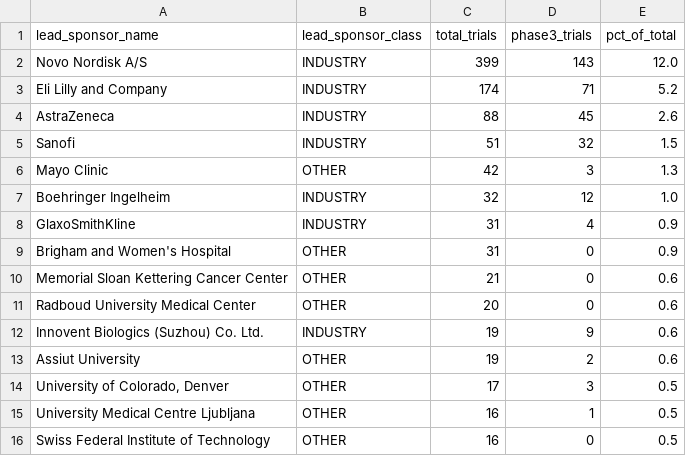
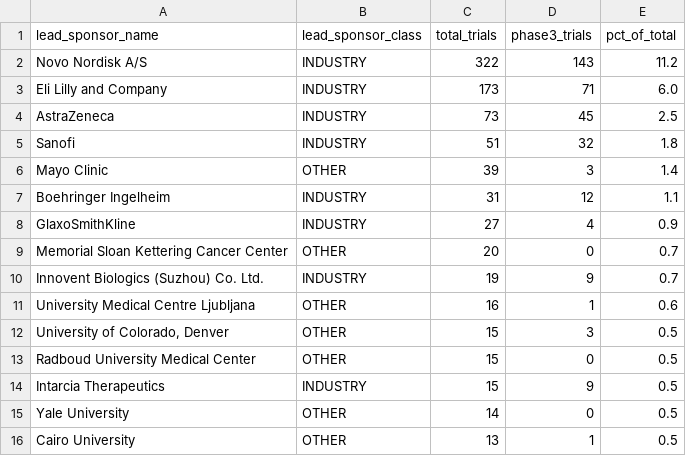
Before and after one commit to krishbangalore/glp1-pipeline-vs-access, a CSV file: data/processed/q2_sponsor_landscape.csv, drawn as a sheet.

```diff
--- a/data/processed/q2_sponsor_landscape.csv
+++ b/data/processed/q2_sponsor_landscape.csv
@@ -1,16 +1,16 @@
 lead_sponsor_name,lead_sponsor_class,total_trials,phase3_trials,pct_of_total
-Novo Nordisk A/S,INDUSTRY,399,143,12.0
-Eli Lilly and Company,INDUSTRY,174,71,5.2
-AstraZeneca,INDUSTRY,88,45,2.6
-Sanofi,INDUSTRY,51,32,1.5
-Mayo Clinic,OTHER,42,3,1.3
-Boehringer Ingelheim,INDUSTRY,32,12,1.0
-GlaxoSmithKline,INDUSTRY,31,4,0.9
-Brigham and Women's Hospital,OTHER,31,0,0.9
-Memorial Sloan Kettering Cancer Center,OTHER,21,0,0.6
-Radboud University Medical Center,OTHER,20,0,0.6
-Innovent Biologics (Suzhou) Co. Ltd.,INDUSTRY,19,9,0.6
-Assiut University,OTHER,19,2,0.6
-"University of Colorado, Denver",OTHER,17,3,0.5
-University Medical Centre Ljubljana,OTHER,16,1,0.5
-Swiss Federal Institute of Technology,OTHER,16,0,0.5
+Novo Nordisk A/S,INDUSTRY,322,143,11.2
+Eli Lilly and Company,INDUSTRY,173,71,6.0
+AstraZeneca,INDUSTRY,73,45,2.5
+Sanofi,INDUSTRY,51,32,1.8
+Mayo Clinic,OTHER,39,3,1.4
+Boehringer Ingelheim,INDUSTRY,31,12,1.1
+GlaxoSmithKline,INDUSTRY,27,4,0.9
+Memorial Sloan Kettering Cancer Center,OTHER,20,0,0.7
+Innovent Biologics (Suzhou) Co. Ltd.,INDUSTRY,19,9,0.7
+University Medical Centre Ljubljana,OTHER,16,1,0.6
+"University of Colorado, Denver",OTHER,15,3,0.5
+Radboud University Medical Center,OTHER,15,0,0.5
+Intarcia Therapeutics,INDUSTRY,15,9,0.5
+Yale University,OTHER,14,0,0.5
+Cairo University,OTHER,13,1,0.5
```
Also changed, not shown: data/processed/q1_pipeline_growth.csv, data/processed/q3_drug_phase_breakdown.csv, 20 other files.
